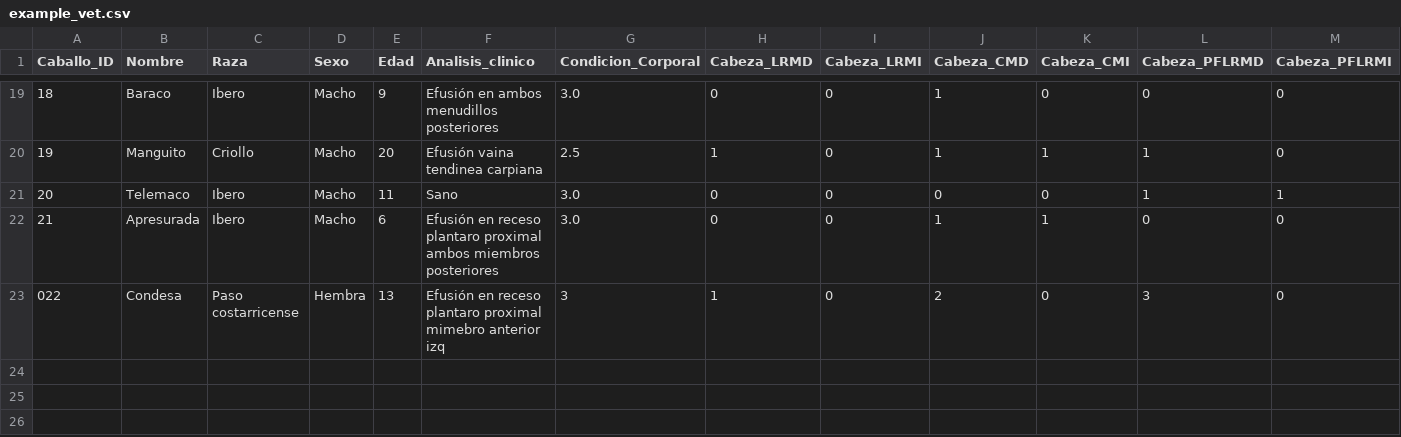
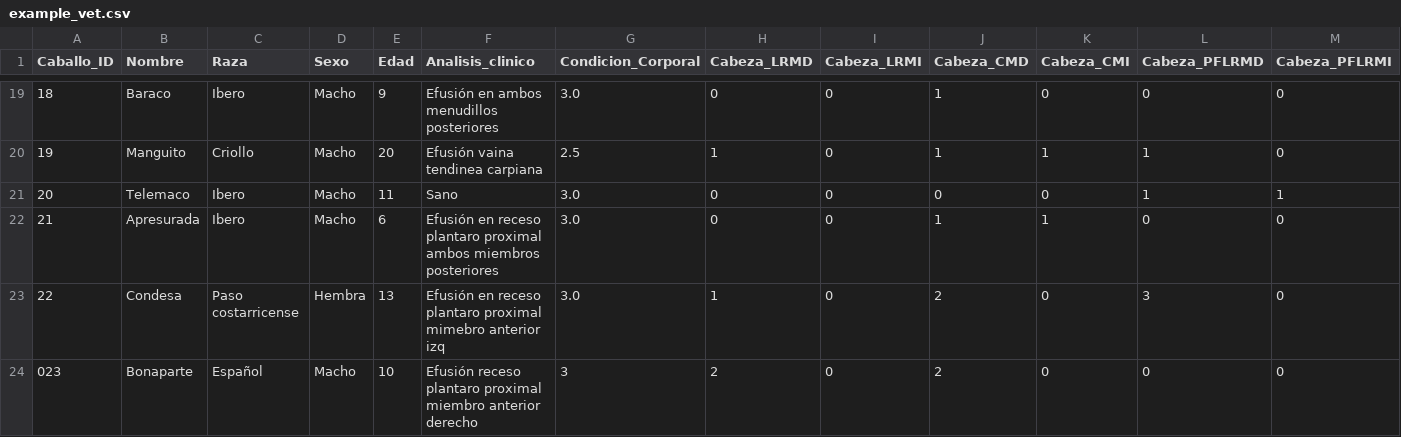
Before and after one commit to faviles11/equine-motor-analysis, a CSV file: datasets/example_vet.csv, drawn as a sheet; only a part is shown, gaps mark what is left out; rows hold the shown columns only; the diff names each change by its address in the sheet, - before the commit and + after, or states it on an @@ line.

Commit message:
chore: añade registro VET Bonaparte

```diff
--- a/datasets/example_vet.csv
+++ b/datasets/example_vet.csv
@@ column A (Caballo_ID) renumbered in row 23 @@
-G23 (Condicion_Corporal): 3
+G23 (Condicion_Corporal): 3.0
+row 24: 023 | Bonaparte | Español | Macho | 10 | Efusión receso plantaro proximal miembro anterior derecho | 3 | 2 | 0 | 2 | 0 | 0 | 0
```
